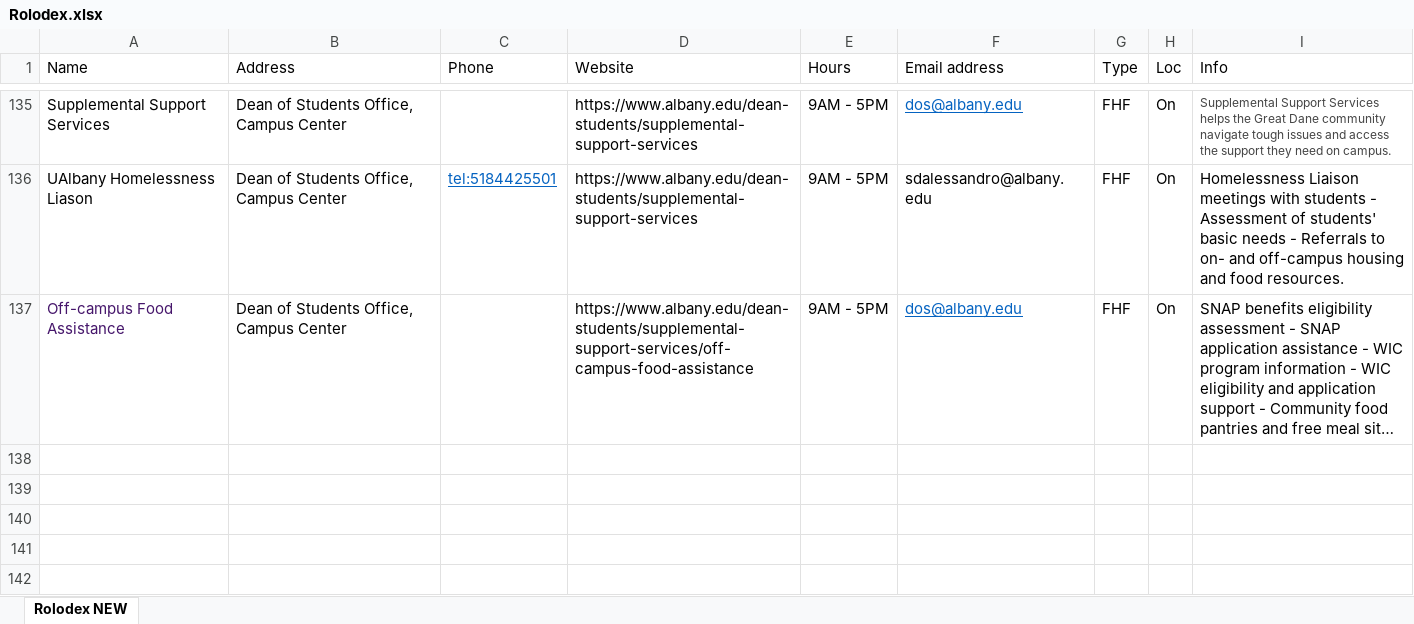
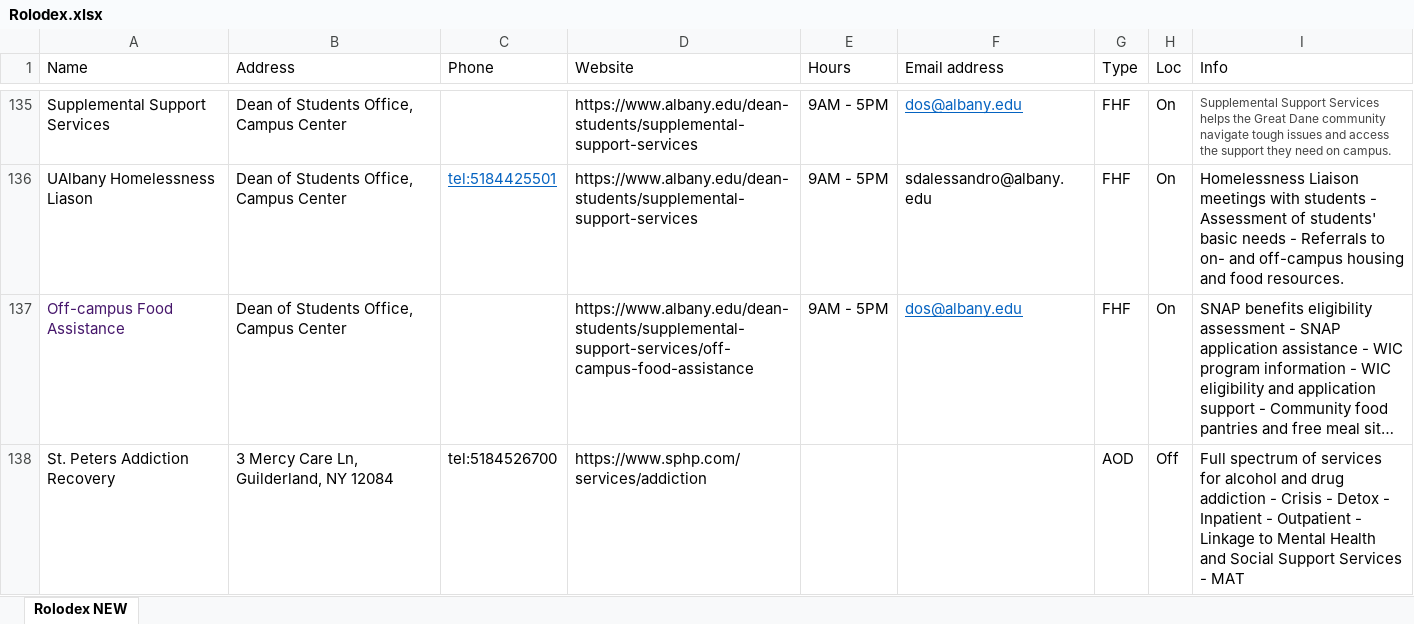
Before and after one commit to UAlbanyProjectACCESS/Rolodex, an Excel workbook: data-raw/Rolodex.xlsx, sheet Rolodex NEW, drawn as a sheet; only a part is shown, gaps mark what is left out; long unchanged cells end in …; values as stored, in another font and other column widths than the file's, no borders; the diff names each change by its address in the sheet, - before the commit and + after, or states it on an @@ line.

```diff
--- a/data-raw/Rolodex.xlsx (sheet Rolodex NEW)
+++ b/data-raw/Rolodex.xlsx (sheet Rolodex NEW)
+row 138: St. Peters Addiction Recovery | 3 Mercy Care Ln, Guilderland, NY 12084 | tel:5184526700 | https://www.sphp.com/services/addiction |  |  | AOD | Off | Full spectrum of services for alcohol and drug addiction - Crisis - Detox - Inpatient - Outpatient - Linkage to Mental Health and Social Support Services - MAT
```
Also changed, not shown: Module Code Generator.xlsx, 5 other files.
